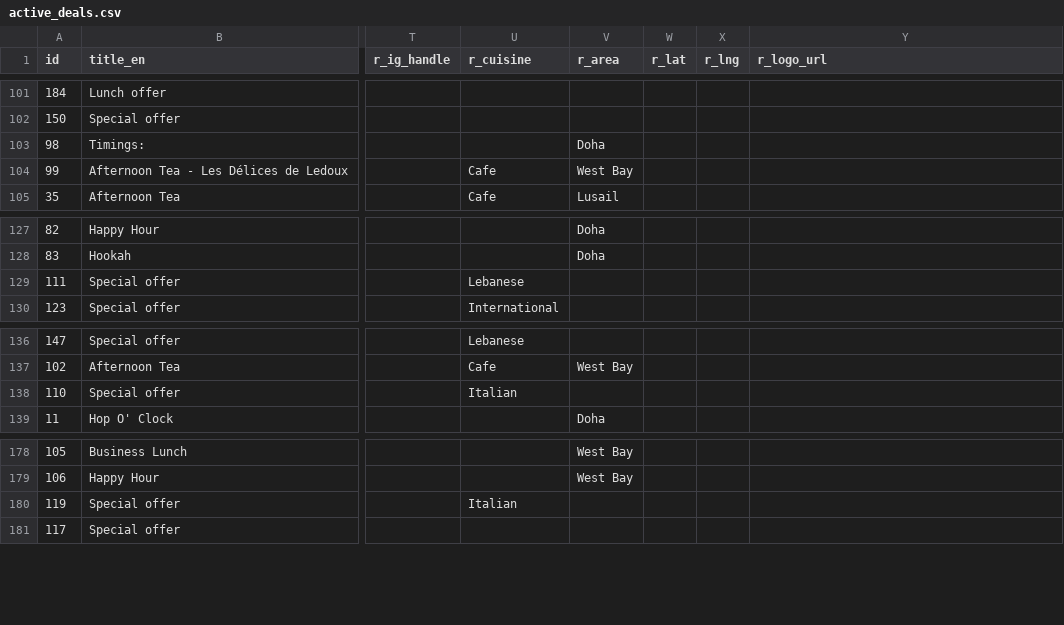
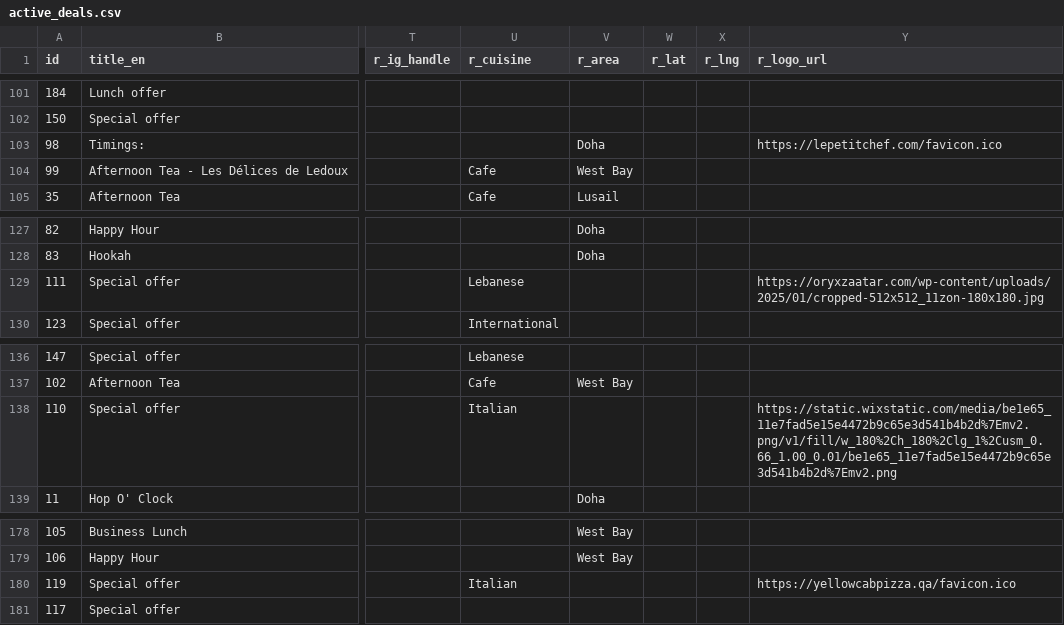
Before and after one commit to 9liman9/deal-finder-qatar, a CSV file: data/exports/active_deals.csv, drawn as a sheet; only a part is shown, gaps mark what is left out; the diff covers the shown part only; the diff names each change by its address in the sheet, - before the commit and + after, or states it on an @@ line.

```diff
--- a/data/exports/active_deals.csv
+++ b/data/exports/active_deals.csv
-Y103 (r_logo_url): (empty)
+Y103 (r_logo_url): https://lepetitchef.com/favicon.ico
-Y129 (r_logo_url): (empty)
+Y129 (r_logo_url): https://oryxzaatar.com/wp-content/uploads/2025/01/cropped-512x512_11zon-180x180.jpg
-Y138 (r_logo_url): (empty)
+Y138 (r_logo_url): https://static.wixstatic.com/media/be1e65_11e7fad5e15e4472b9c65e3d541b4b2d%7Emv2.png/v1/fill/w_180%2Ch_180%2Clg_1%2Cusm_0.66_1.00_0.01/be1e65_11e7fad5e15e4472b9c65e3d541b4b2d%7Emv2.png
-Y180 (r_logo_url): (empty)
+Y180 (r_logo_url): https://yellowcabpizza.qa/favicon.ico
```
Also changed, not shown: 8 edited cells elsewhere in this file, data/exports/restaurants.csv, 15 other files.
